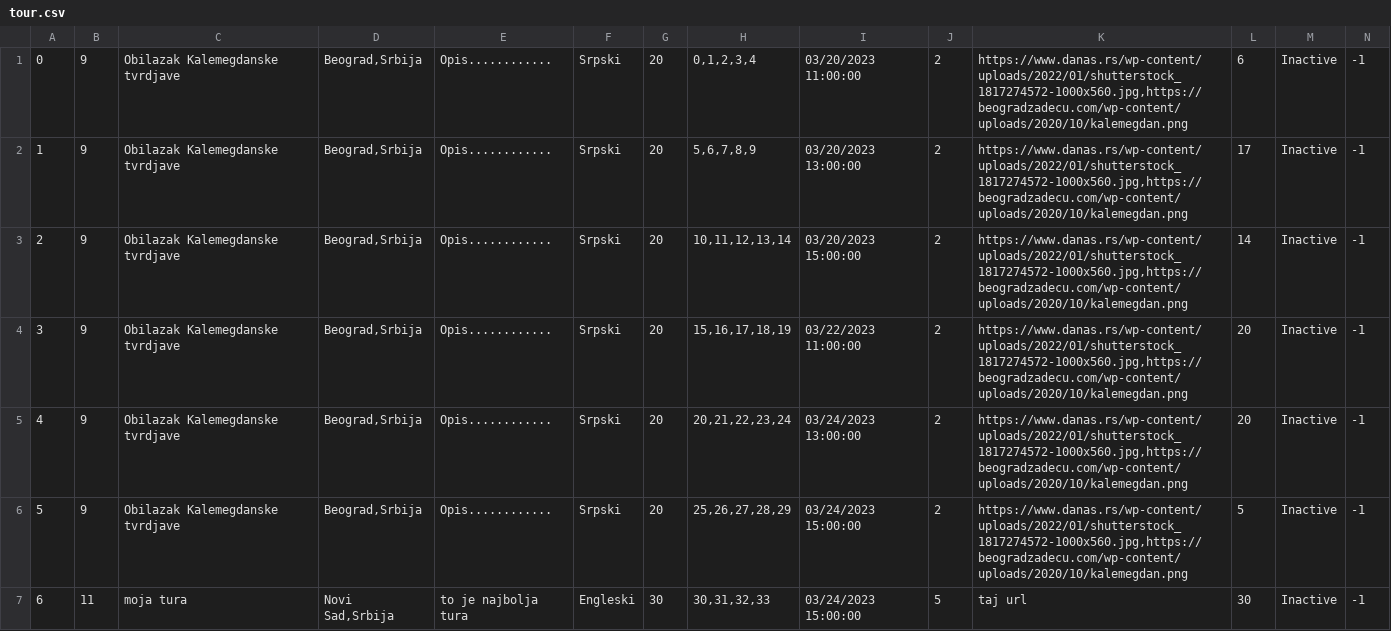
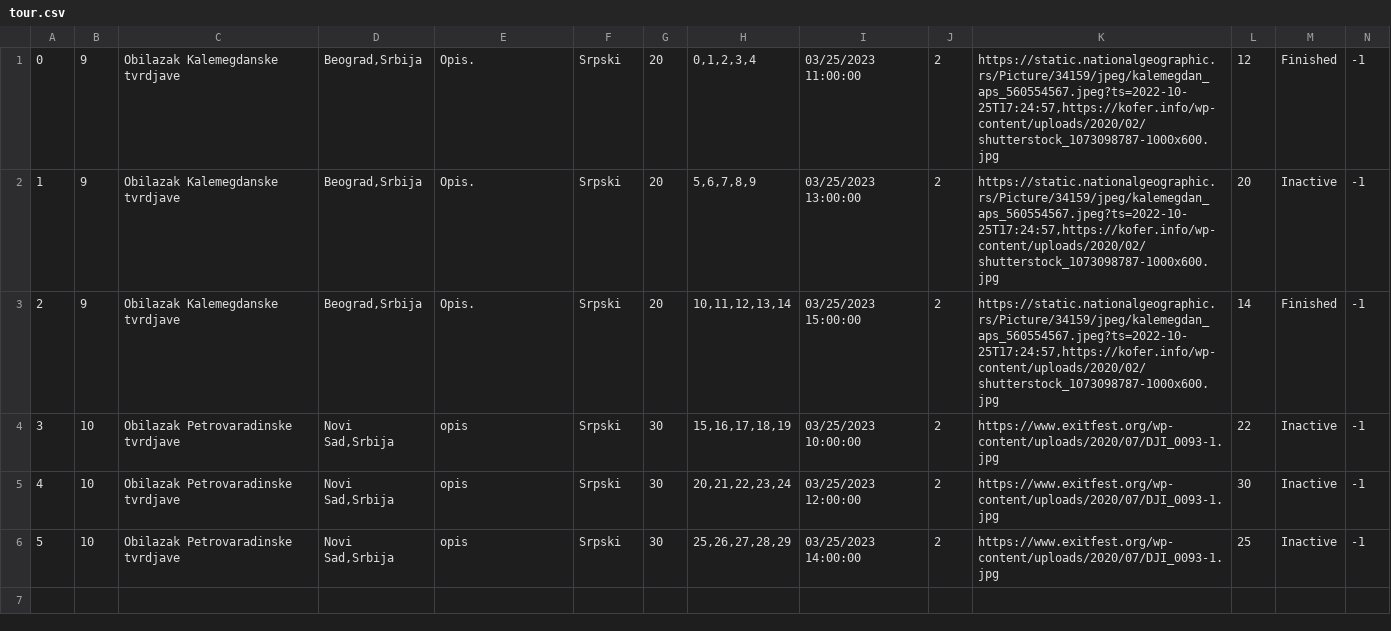
Before and after one commit to jblanusa13/SimsProjekat, a CSV file: ProjectSims/ProjectSims/Resources/Data/tour.csv, drawn as a sheet.

Commit message:
Added Images folder,edited TourTrackingView,edited keyPoint tracking

```diff
--- a/ProjectSims/ProjectSims/Resources/Data/tour.csv
+++ b/ProjectSims/ProjectSims/Resources/Data/tour.csv
@@ -1,7 +1,6 @@
-0|9|Obilazak Kalemegdanske tvrdjave|Beograd,Srbija|Opis............|Srpski|20|0,1,2,3,4|03/20/2023 11:00:00|2|https://www.danas.rs/wp-content/uploads/2022/01/shutterstock_1817274572-1000x560.jpg,https://beogradzadecu.com/wp-content/uploads/2020/10/kalemegdan.png|6|Inactive|-1
-1|9|Obilazak Kalemegdanske tvrdjave|Beograd,Srbija|Opis............|Srpski|20|5,6,7,8,9|03/20/2023 13:00:00|2|https://www.danas.rs/wp-content/uploads/2022/01/shutterstock_1817274572-1000x560.jpg,https://beogradzadecu.com/wp-content/uploads/2020/10/kalemegdan.png|17|Inactive|-1
-2|9|Obilazak Kalemegdanske tvrdjave|Beograd,Srbija|Opis............|Srpski|20|10,11,12,13,14|03/20/2023 15:00:00|2|https://www.danas.rs/wp-content/uploads/2022/01/shutterstock_1817274572-1000x560.jpg,https://beogradzadecu.com/wp-content/uploads/2020/10/kalemegdan.png|14|Inactive|-1
-3|9|Obilazak Kalemegdanske tvrdjave|Beograd,Srbija|Opis............|Srpski|20|15,16,17,18,19|03/22/2023 11:00:00|2|https://www.danas.rs/wp-content/uploads/2022/01/shutterstock_1817274572-1000x560.jpg,https://beogradzadecu.com/wp-content/uploads/2020/10/kalemegdan.png|20|Inactive|-1
-4|9|Obilazak Kalemegdanske tvrdjave|Beograd,Srbija|Opis............|Srpski|20|20,21,22,23,24|03/24/2023 13:00:00|2|https://www.danas.rs/wp-content/uploads/2022/01/shutterstock_1817274572-1000x560.jpg,https://beogradzadecu.com/wp-content/uploads/2020/10/kalemegdan.png|20|Inactive|-1
-5|9|Obilazak Kalemegdanske tvrdjave|Beograd,Srbija|Opis............|Srpski|20|25,26,27,28,29|03/24/2023 15:00:00|2|https://www.danas.rs/wp-content/uploads/2022/01/shutterstock_1817274572-1000x560.jpg,https://beogradzadecu.com/wp-content/uploads/2020/10/kalemegdan.png|5|Inactive|-1
-6|11|moja tura|Novi Sad,Srbija|to je najbolja tura|Engleski|30|30,31,32,33|03/24/2023 15:00:00|5|taj url|30|Inactive|-1
+0|9|Obilazak Kalemegdanske tvrdjave|Beograd,Srbija|Opis.|Srpski|20|0,1,2,3,4|03/25/2023 11:00:00|2|https://static.nationalgeographic.rs/Picture/34159/jpeg/kalemegdan_aps_560554567.jpeg?ts=2022-10-25T17:24:57,https://kofer.info/wp-content/uploads/2020/02/shutterstock_1073098787-1000x600.jpg|12|Finished|-1
+1|9|Obilazak Kalemegdanske tvrdjave|Beograd,Srbija|Opis.|Srpski|20|5,6,7,8,9|03/25/2023 13:00:00|2|https://static.nationalgeographic.rs/Picture/34159/jpeg/kalemegdan_aps_560554567.jpeg?ts=2022-10-25T17:24:57,https://kofer.info/wp-content/uploads/2020/02/shutterstock_1073098787-1000x600.jpg|20|Inactive|-1
+2|9|Obilazak Kalemegdanske tvrdjave|Beograd,Srbija|Opis.|Srpski|20|10,11,12,13,14|03/25/2023 15:00:00|2|https://static.nationalgeographic.rs/Picture/34159/jpeg/kalemegdan_aps_560554567.jpeg?ts=2022-10-25T17:24:57,https://kofer.info/wp-content/uploads/2020/02/shutterstock_1073098787-1000x600.jpg|14|Finished|-1
+3|10|Obilazak Petrovaradinske tvrdjave|Novi Sad,Srbija|opis|Srpski|30|15,16,17,18,19|03/25/2023 10:00:00|2|https://www.exitfest.org/wp-content/uploads/2020/07/DJI_0093-1.jpg|22|Inactive|-1
+4|10|Obilazak Petrovaradinske tvrdjave|Novi Sad,Srbija|opis|Srpski|30|20,21,22,23,24|03/25/2023 12:00:00|2|https://www.exitfest.org/wp-content/uploads/2020/07/DJI_0093-1.jpg|30|Inactive|-1
+5|10|Obilazak Petrovaradinske tvrdjave|Novi Sad,Srbija|opis|Srpski|30|25,26,27,28,29|03/25/2023 14:00:00|2|https://www.exitfest.org/wp-content/uploads/2020/07/DJI_0093-1.jpg|25|Inactive|-1
```
Also changed, not shown: ProjectSims/ProjectSims/Resources/Data/keypoint.csv, 15 other files.
